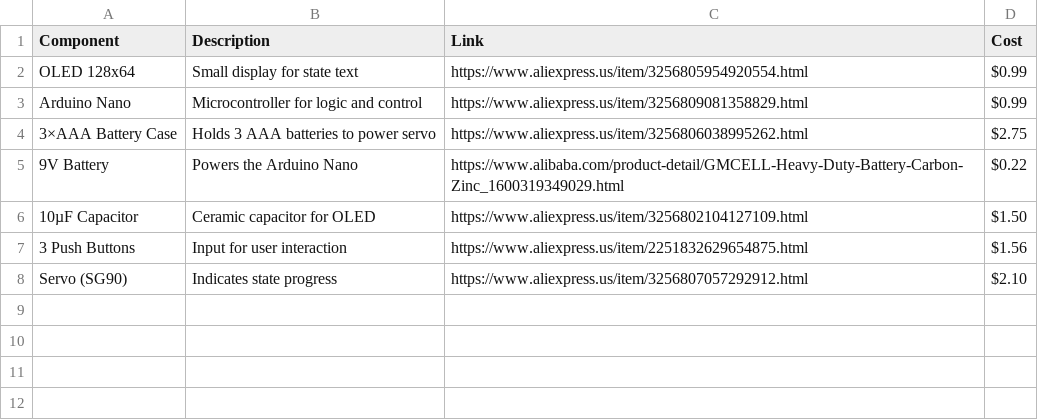
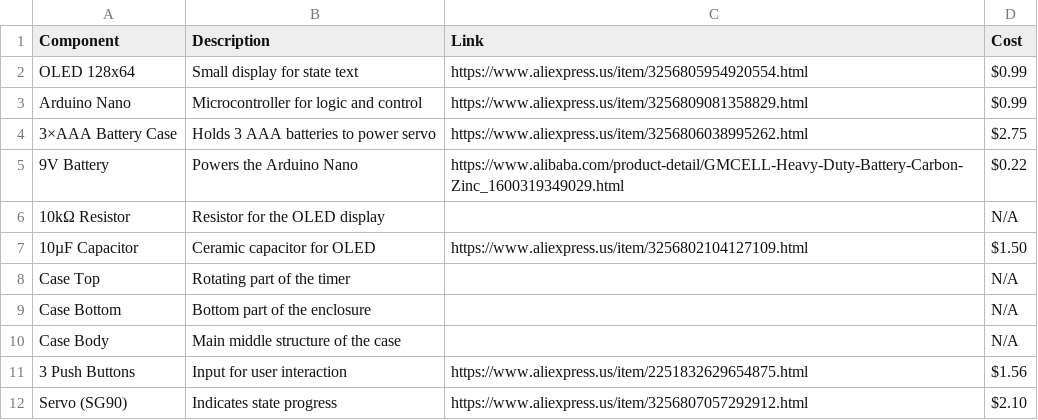
Before and after one commit to mjc180501/DeskPod, a CSV file: bom.csv, drawn as a sheet.

Commit message:
Update bom.csv

```diff
--- a/bom.csv
+++ b/bom.csv
@@ -5,3 +5,7 @@ Arduino Nano,Microcontroller for logic and control,https://www.aliexpress.us/ite
 9V Battery,Powers the Arduino Nano,https://www.alibaba.com/product-detail/GMCELL-Heavy-Duty-Battery-Carbon-Zinc_1600319349029.html,$0.22
+10kΩ Resistor,Resistor for the OLED display,,N/A
 10µF Capacitor,Ceramic capacitor for OLED,https://www.aliexpress.us/item/3256802104127109.html,$1.50
+Case Top,Rotating part of the timer,,N/A
+Case Bottom,Bottom part of the enclosure,,N/A
+Case Body,Main middle structure of the case,,N/A
 3 Push Buttons,Input for user interaction,https://www.aliexpress.us/item/2251832629654875.html,$1.56
```
